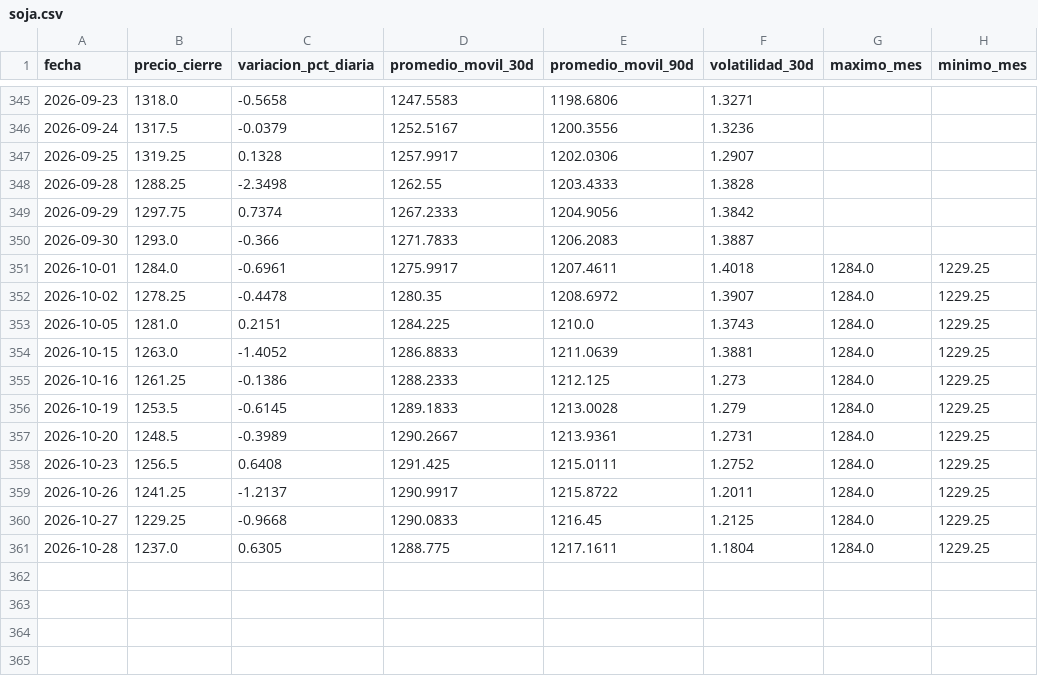
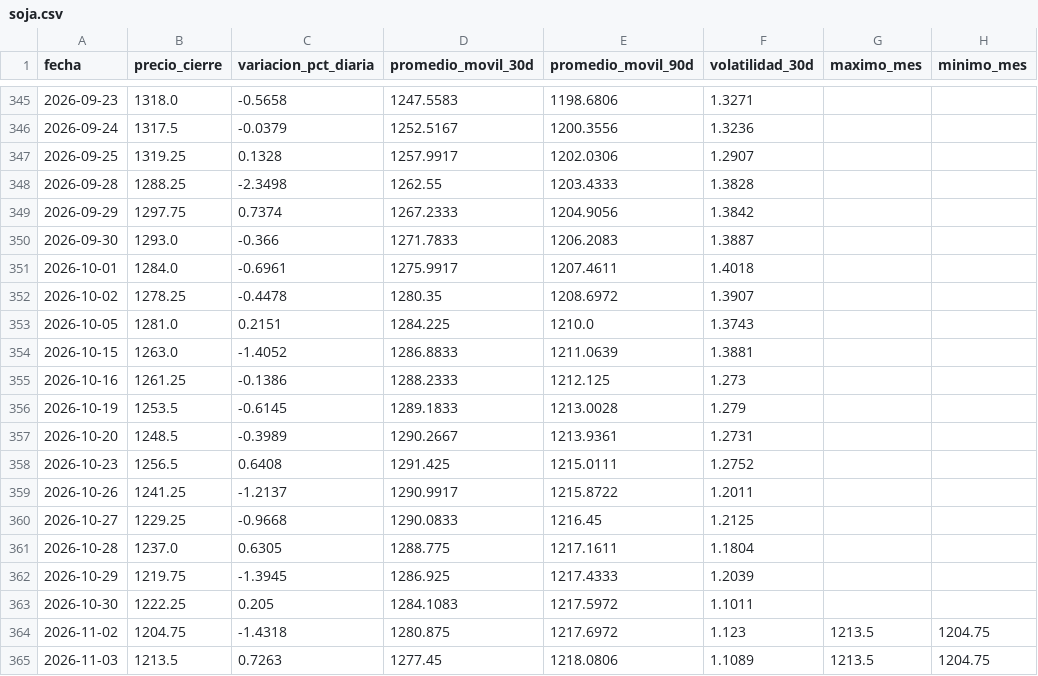
Before and after one commit to lucxzs/analysis-commodities-bi, a CSV file: data/soja.csv, drawn as a sheet; only a part is shown, gaps mark what is left out.

```diff
--- a/data/soja.csv
+++ b/data/soja.csv
@@ -350,12 +350,16 @@ fecha,precio_cierre,variacion_pct_diaria,promedio_movil_30d,promedio_movil_90d,v
 2026-09-30,1293.0,-0.366,1271.7833,1206.2083,1.3887,,
-2026-10-01,1284.0,-0.6961,1275.9917,1207.4611,1.4018,1284.0,1229.25
-2026-10-02,1278.25,-0.4478,1280.35,1208.6972,1.3907,1284.0,1229.25
-2026-10-05,1281.0,0.2151,1284.225,1210.0,1.3743,1284.0,1229.25
-2026-10-15,1263.0,-1.4052,1286.8833,1211.0639,1.3881,1284.0,1229.25
-2026-10-16,1261.25,-0.1386,1288.2333,1212.125,1.273,1284.0,1229.25
-2026-10-19,1253.5,-0.6145,1289.1833,1213.0028,1.279,1284.0,1229.25
-2026-10-20,1248.5,-0.3989,1290.2667,1213.9361,1.2731,1284.0,1229.25
-2026-10-23,1256.5,0.6408,1291.425,1215.0111,1.2752,1284.0,1229.25
-2026-10-26,1241.25,-1.2137,1290.9917,1215.8722,1.2011,1284.0,1229.25
-2026-10-27,1229.25,-0.9668,1290.0833,1216.45,1.2125,1284.0,1229.25
-2026-10-28,1237.0,0.6305,1288.775,1217.1611,1.1804,1284.0,1229.25
+2026-10-01,1284.0,-0.6961,1275.9917,1207.4611,1.4018,,
+2026-10-02,1278.25,-0.4478,1280.35,1208.6972,1.3907,,
+2026-10-05,1281.0,0.2151,1284.225,1210.0,1.3743,,
+2026-10-15,1263.0,-1.4052,1286.8833,1211.0639,1.3881,,
+2026-10-16,1261.25,-0.1386,1288.2333,1212.125,1.273,,
+2026-10-19,1253.5,-0.6145,1289.1833,1213.0028,1.279,,
+2026-10-20,1248.5,-0.3989,1290.2667,1213.9361,1.2731,,
+2026-10-23,1256.5,0.6408,1291.425,1215.0111,1.2752,,
+2026-10-26,1241.25,-1.2137,1290.9917,1215.8722,1.2011,,
+2026-10-27,1229.25,-0.9668,1290.0833,1216.45,1.2125,,
+2026-10-28,1237.0,0.6305,1288.775,1217.1611,1.1804,,
+2026-10-29,1219.75,-1.3945,1286.925,1217.4333,1.2039,,
+2026-10-30,1222.25,0.205,1284.1083,1217.5972,1.1011,,
+2026-11-02,1204.75,-1.4318,1280.875,1217.6972,1.123,1213.5,1204.75
+2026-11-03,1213.5,0.7263,1277.45,1218.0806,1.1089,1213.5,1204.75
```
Also changed, not shown: data/maiz.csv, data/trigo.csv.
